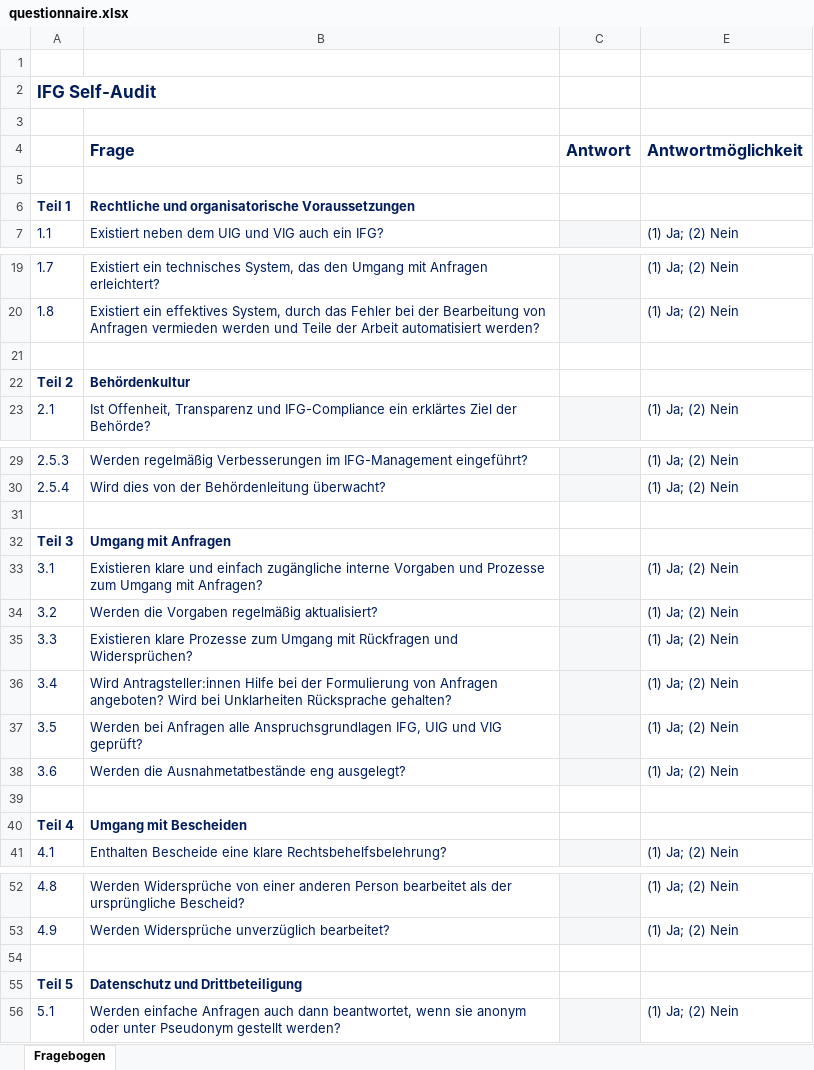
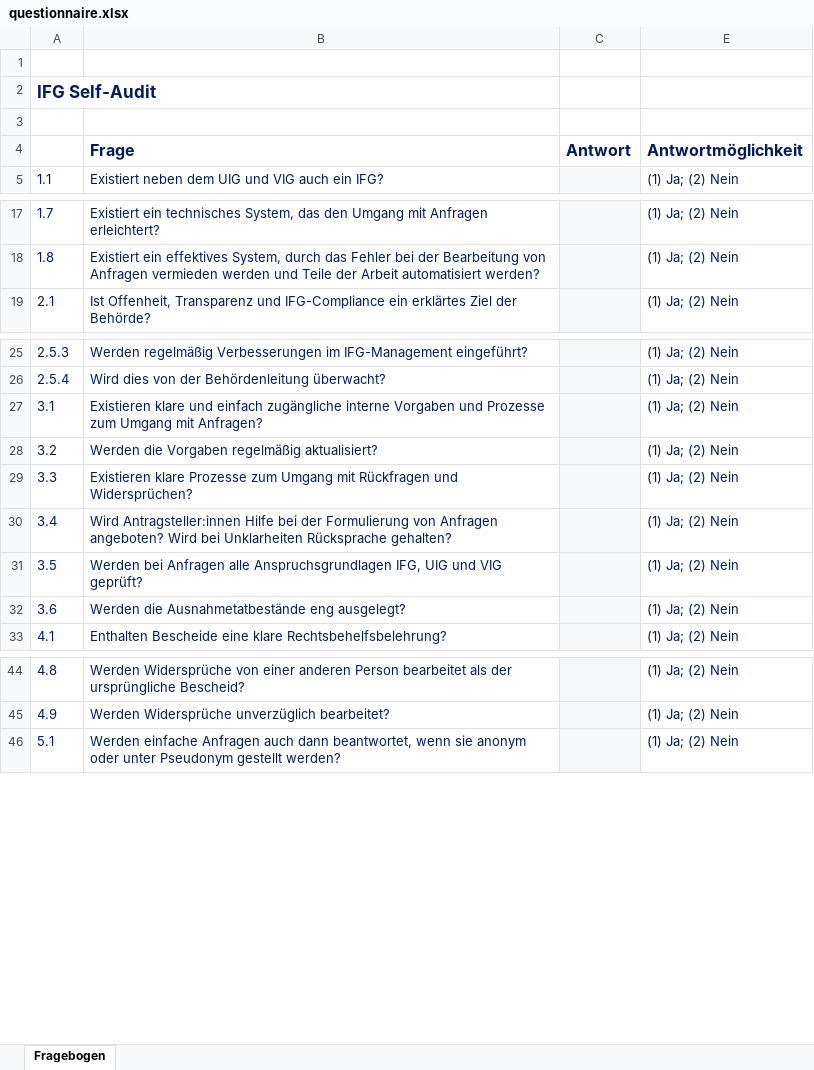
Before and after one commit to okfde/ifg-self-audit, an Excel workbook: questionnaire.xlsx, sheet Fragebogen, drawn as a sheet; only a part is shown, gaps mark what is left out; values as stored, in another font and other column widths than the file's, no borders; charts and pictures not drawn; the diff covers the shown part only; the diff names each change by its address in the sheet, - before the commit and + after, or states it on an @@ line.

```diff
--- a/questionnaire.xlsx (sheet Fragebogen)
+++ b/questionnaire.xlsx (sheet Fragebogen)
-row 5: (empty)
-row 6: Teil 1 | Rechtliche und organisatorische Voraussetzungen
-row 21: (empty)
-row 22: Teil 2 | Behördenkultur
-row 31: (empty)
-row 32: Teil 3 | Umgang mit Anfragen
-row 39: (empty)
-row 40: Teil 4 | Umgang mit Bescheiden
-row 54: (empty)
-row 55: Teil 5 | Datenschutz und Drittbeteiligung
```
Also changed, not shown: 2 removed rows and 1 edited cell elsewhere in this sheet, hidden cells, 21 other files.
